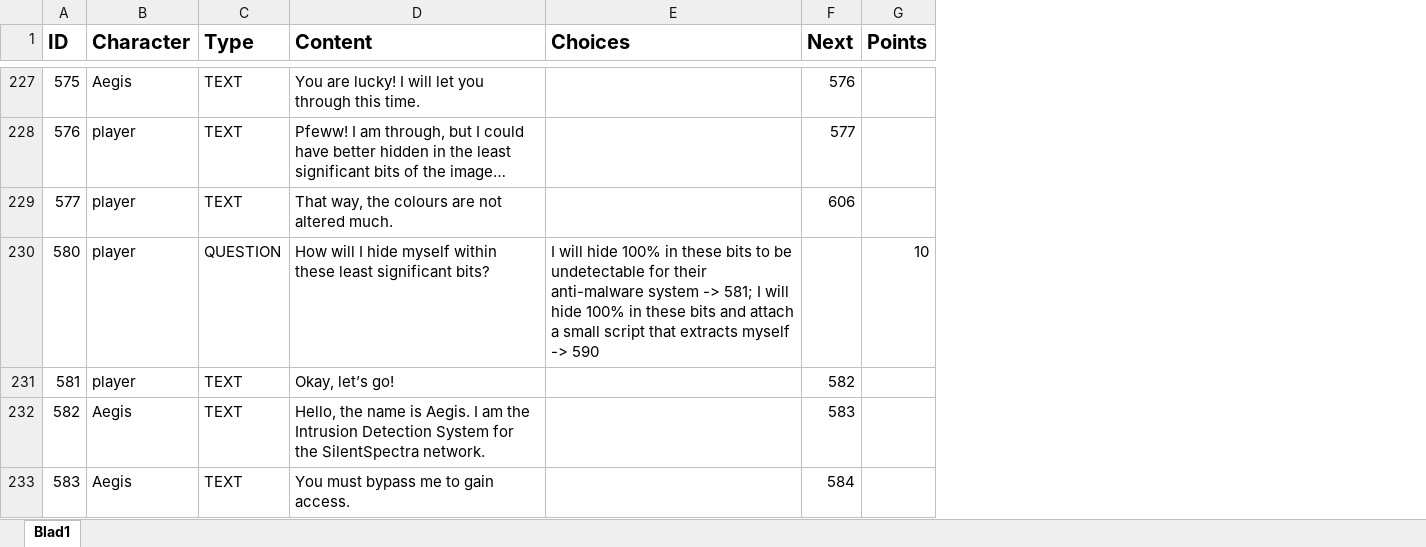
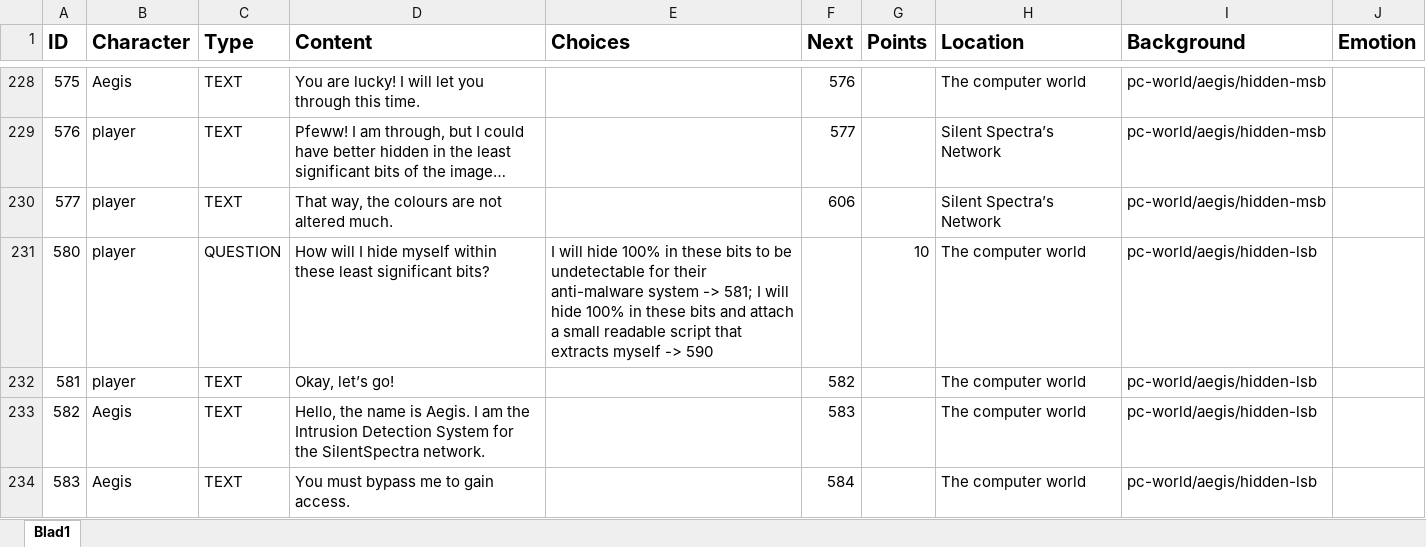
Before and after one commit to fkmke/stegadventure, an Excel workbook: resources/data/dialogue.xlsx, sheet Blad1, drawn as a sheet; only a part is shown, gaps mark what is left out; values as stored, in another font and other column widths than the file's, no borders; addresses are those after the commit; the diff covers the shown part only; the diff names each change by its address in the sheet, - before the commit and + after, or states it on an @@ line.

Commit message:
Read location, points, background and emotion from story.xlsx

```diff
--- a/resources/data/dialogue.xlsx (sheet Blad1)
+++ b/resources/data/dialogue.xlsx (sheet Blad1)
+column H (Location), rows 228-234: The computer world | Silent Spectra’s Network | Silent Spectra’s Network | The computer world | The computer world | The computer world | The computer world
+column I (Background), rows 228-234: pc-world/aegis/hidden-msb | pc-world/aegis/hidden-msb | pc-world/aegis/hidden-msb | pc-world/aegis/hidden-lsb | pc-world/aegis/hidden-lsb | pc-world/aegis/hidden-lsb | pc-world/aegis/hidden-lsb
+column J (Emotion), empty
-E231 (Choices): …a small script that…
+E231 (Choices): …a small readable script that…
```
Also changed, not shown: 1 added row and 5 edited cells elsewhere in this sheet, 2 other files.
